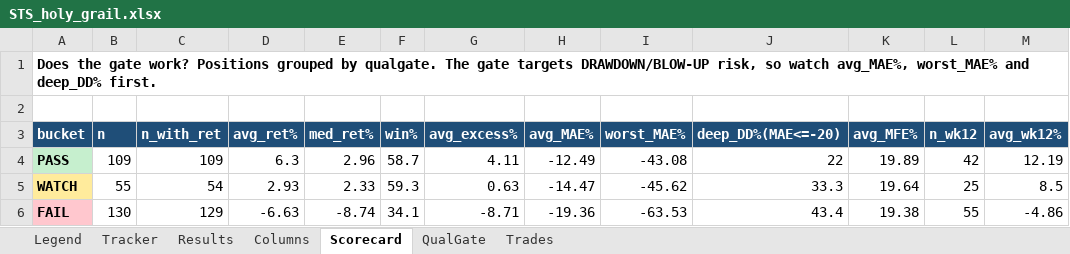
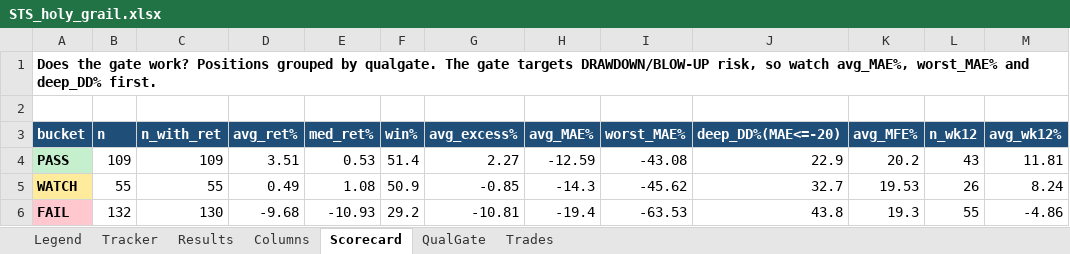
Before and after one commit to gjv-81/slowswing, an Excel workbook: STS_holy_grail.xlsx, sheet Scorecard, drawn as a sheet; only a part is shown; values as stored, in another font and other column widths than the file's, no borders; the diff covers the shown part only; the diff names each change by its address in the sheet, - before the commit and + after, or states it on an @@ line.

```diff
--- a/STS_holy_grail.xlsx (sheet Scorecard)
+++ b/STS_holy_grail.xlsx (sheet Scorecard)
-D4 (avg_ret%): 6.3
+D4 (avg_ret%): 3.51
-E4 (med_ret%): 2.96
+E4 (med_ret%): 0.53
-F4 (win%): 58.7
+F4 (win%): 51.4
-G4 (avg_excess%): 4.11
+G4 (avg_excess%): 2.27
-H4 (avg_MAE%): -12.49
+H4 (avg_MAE%): -12.59
-J4 (deep_DD%(MAE<=-20)): 22
+J4 (deep_DD%(MAE<=-20)): 22.9
-K4 (avg_MFE%): 19.89
+K4 (avg_MFE%): 20.2
-L4 (n_wk12): 42
+L4 (n_wk12): 43
-M4 (avg_wk12%): 12.19
+M4 (avg_wk12%): 11.81
-C5 (n_with_ret): 54
+C5 (n_with_ret): 55
-D5 (avg_ret%): 2.93
+D5 (avg_ret%): 0.49
-E5 (med_ret%): 2.33
+E5 (med_ret%): 1.08
-F5 (win%): 59.3
+F5 (win%): 50.9
-G5 (avg_excess%): 0.63
+G5 (avg_excess%): -0.85
-H5 (avg_MAE%): -14.47
+H5 (avg_MAE%): -14.3
-J5 (deep_DD%(MAE<=-20)): 33.3
+J5 (deep_DD%(MAE<=-20)): 32.7
-K5 (avg_MFE%): 19.64
+K5 (avg_MFE%): 19.53
-L5 (n_wk12): 25
+L5 (n_wk12): 26
-M5 (avg_wk12%): 8.5
+M5 (avg_wk12%): 8.24
-B6 (n): 130
+B6 (n): 132
-C6 (n_with_ret): 129
+C6 (n_with_ret): 130
-D6 (avg_ret%): -6.63
+D6 (avg_ret%): -9.68
-E6 (med_ret%): -8.74
+E6 (med_ret%): -10.93
-F6 (win%): 34.1
+F6 (win%): 29.2
-G6 (avg_excess%): -8.71
+G6 (avg_excess%): -10.81
-H6 (avg_MAE%): -19.36
+H6 (avg_MAE%): -19.4
-J6 (deep_DD%(MAE<=-20)): 43.4
+J6 (deep_DD%(MAE<=-20)): 43.8
-K6 (avg_MFE%): 19.38
+K6 (avg_MFE%): 19.3
```
Also changed, not shown: 15 edited cells elsewhere in this sheet, sheet Tracker, sheet Results, sheet QualGate, sheet Trades, STS_holy_grail_v2.xlsx, sts_ml_paper_tracker.xlsx, 15 other files.
